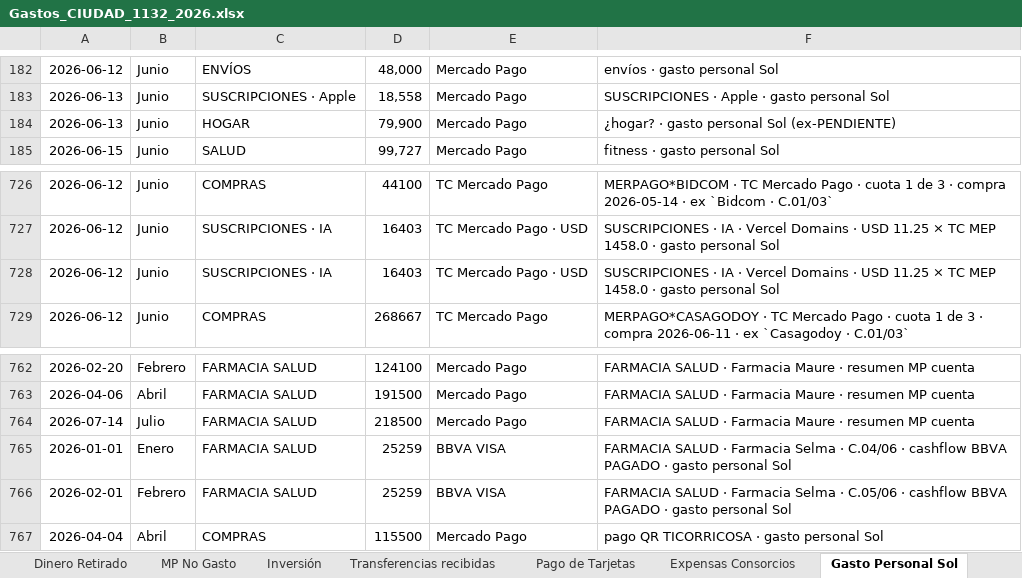
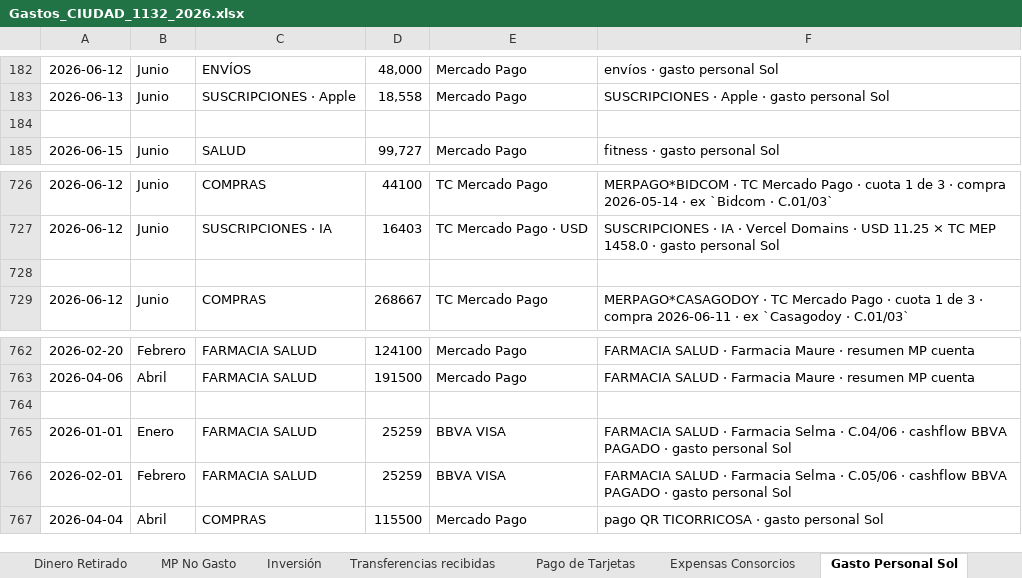
Before and after one commit to solzito148/budget, an Excel workbook: CIUDAD/Gastos_CIUDAD_1132_2026.xlsx, sheet Gasto Personal Sol, drawn as a sheet; only a part is shown, gaps mark what is left out; values as stored, in another font and other column widths than the file's, no borders; the diff names each change by its address in the sheet, - before the commit and + after, or states it on an @@ line.

```diff
--- a/CIUDAD/Gastos_CIUDAD_1132_2026.xlsx (sheet Gasto Personal Sol)
+++ b/CIUDAD/Gastos_CIUDAD_1132_2026.xlsx (sheet Gasto Personal Sol)
-row 184: 2026-06-13 | Junio | HOGAR | 79,900 | Mercado Pago | ¿hogar? · gasto personal Sol (ex-PENDIENTE)
+row 184: (empty)
-row 728: 2026-06-12 | Junio | SUSCRIPCIONES · IA | 16403 | TC Mercado Pago · USD | SUSCRIPCIONES · IA · Vercel Domains · USD 11.25 × TC MEP 1458.0 · gasto personal Sol
+row 728: (empty)
-row 764: 2026-07-14 | Julio | FARMACIA SALUD | 218500 | Mercado Pago | FARMACIA SALUD · Farmacia Maure · resumen MP cuenta
+row 764: (empty)
```
Also changed, not shown: sheet Detalle, sheet 2026, sheet Almacen Detalle, 2 other files.
